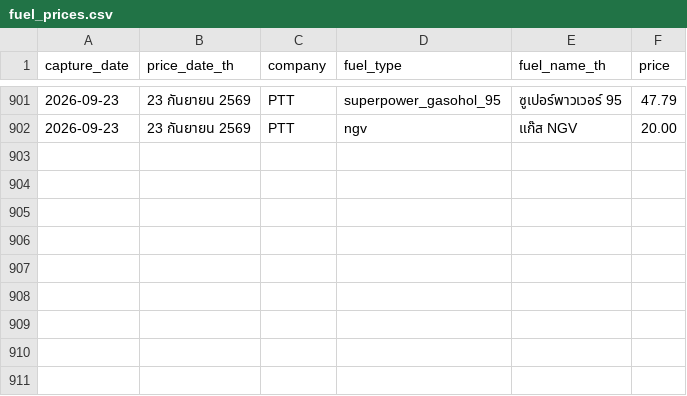
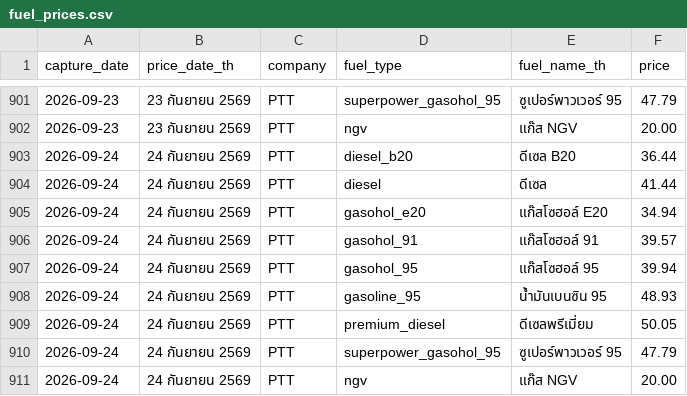
Before and after one commit to MorrigaP/ptt-fuel-price, a CSV file: fuel_prices.csv, drawn as a sheet; only a part is shown, gaps mark what is left out; the diff names each change by its address in the sheet, - before the commit and + after, or states it on an @@ line.

```diff
--- a/fuel_prices.csv
+++ b/fuel_prices.csv
+row 903: 2026-09-24 | 24 กันยายน 2569 | PTT | diesel_b20 | ดีเซล B20 | 36.44
+row 904: 2026-09-24 | 24 กันยายน 2569 | PTT | diesel | ดีเซล | 41.44
+row 905: 2026-09-24 | 24 กันยายน 2569 | PTT | gasohol_e20 | แก๊สโซฮอล์ E20 | 34.94
+row 906: 2026-09-24 | 24 กันยายน 2569 | PTT | gasohol_91 | แก๊สโซฮอล์ 91 | 39.57
+row 907: 2026-09-24 | 24 กันยายน 2569 | PTT | gasohol_95 | แก๊สโซฮอล์ 95 | 39.94
+row 908: 2026-09-24 | 24 กันยายน 2569 | PTT | gasoline_95 | น้ำมันเบนซิน 95 | 48.93
+row 909: 2026-09-24 | 24 กันยายน 2569 | PTT | premium_diesel | ดีเซลพรีเมี่ยม | 50.05
+row 910: 2026-09-24 | 24 กันยายน 2569 | PTT | superpower_gasohol_95 | ซูเปอร์พาวเวอร์ 95 | 47.79
+row 911: 2026-09-24 | 24 กันยายน 2569 | PTT | ngv | แก๊ส NGV | 20.00
```
